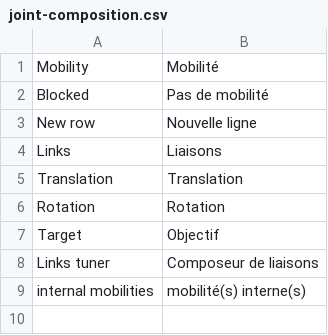
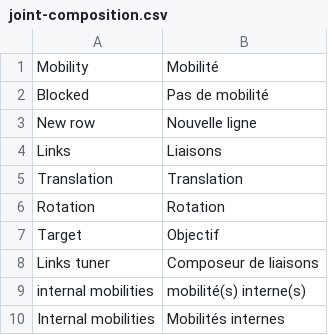
Before and after one commit to guillaume55/MecaWeb, a CSV file: translation/fr/joint-composition.csv, drawn as a sheet.

Commit message:
new translation

```diff
--- a/translation/fr/joint-composition.csv
+++ b/translation/fr/joint-composition.csv
@@ -9 +9,2 @@ Links tuner,Composeur de liaisons
 internal mobilities,mobilité(s) interne(s)
+Internal mobilities,Mobilités internes
```
Also changed, not shown: 2 other files.
